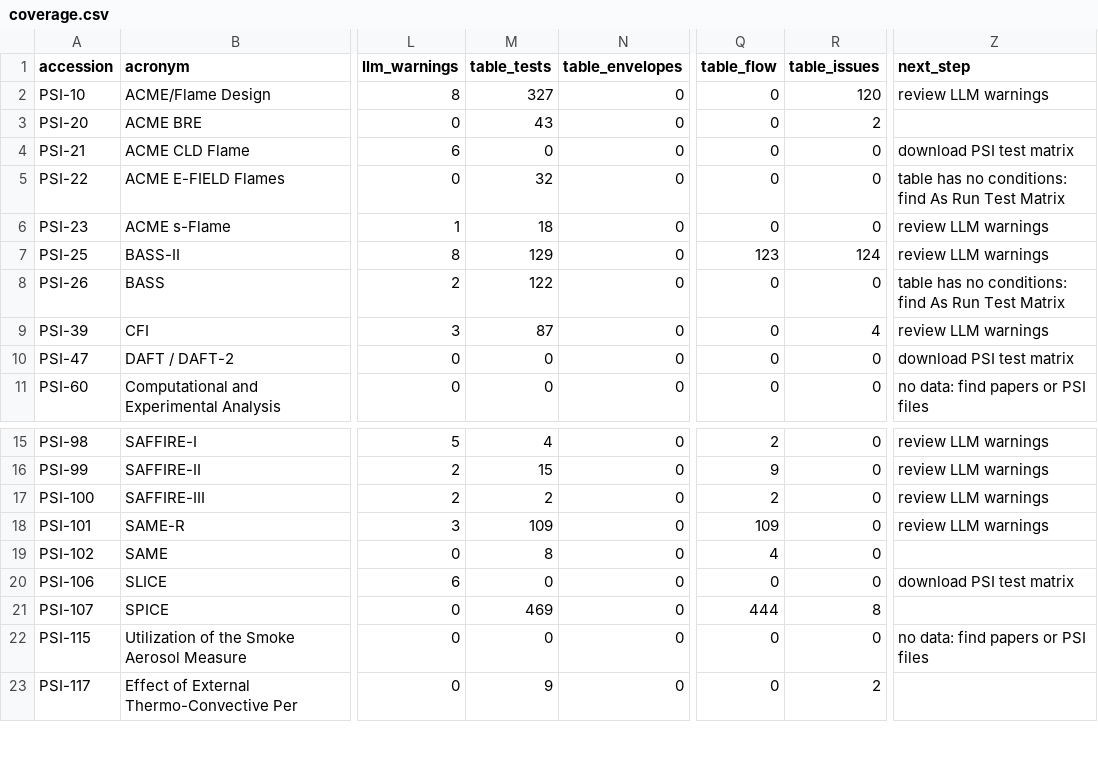
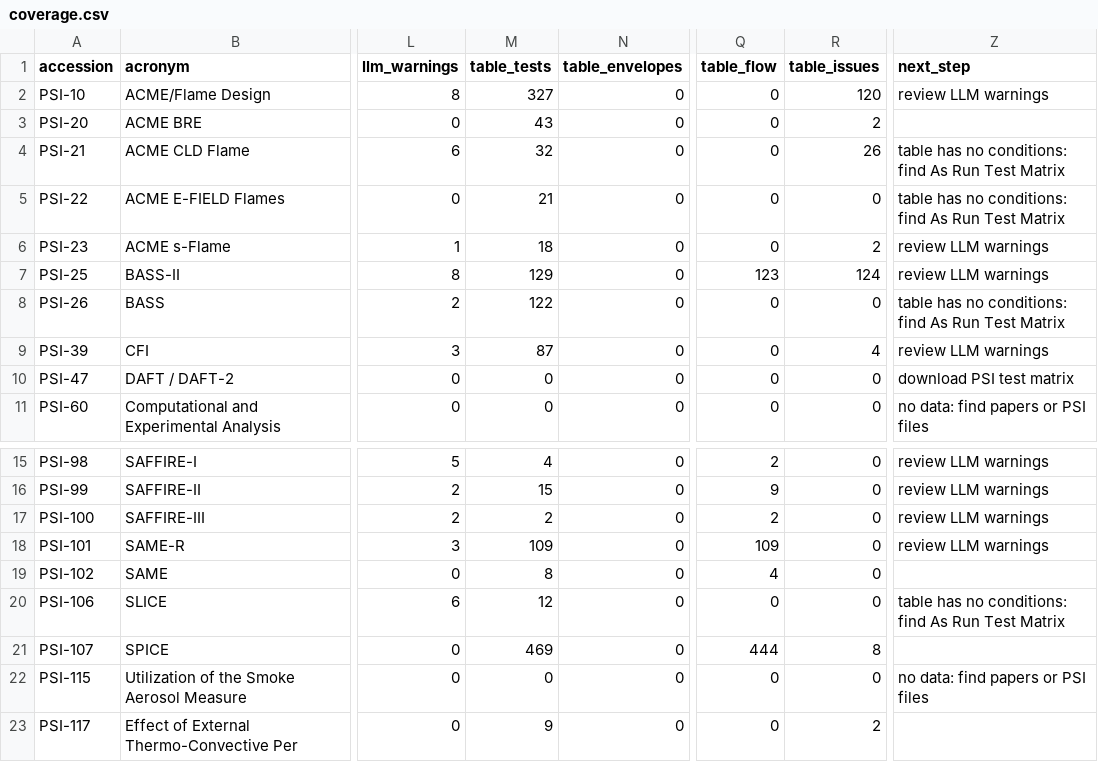
Before and after one commit to Sora-com/flame-waypoint, a CSV file: data/coverage.csv, drawn as a sheet; only a part is shown, gaps mark what is left out; the diff names each change by its address in the sheet, - before the commit and + after, or states it on an @@ line.

Commit message:
Parse ACME day tables, fix spreadsheet autofill fuels, publish PSI tables
- Parse CLD Flame, SLICE and E-FIELD tables (no O2/p, but fuel and date per test)
- Merge E-FIELD continuation rows into the previous test
- Normalize test dates (YYDDD, YYYY-MON-DD, Year/Month/Date columns)
- Fix autofilled formulas (CH4 -> CH5..., C2H4 -> C2H5..., N2 -> N3)
- Build the GitHub Pages site data with the parsed PSI test tables

```diff
--- a/data/coverage.csv
+++ b/data/coverage.csv
-M4 (table_tests): 0
+M4 (table_tests): 32
-R4 (table_issues): 0
+R4 (table_issues): 26
-Z4 (next_step): download PSI test matrix
+Z4 (next_step): table has no conditions: find As Run Test Matrix
-M5 (table_tests): 32
+M5 (table_tests): 21
-R6 (table_issues): 0
+R6 (table_issues): 2
-M20 (table_tests): 0
+M20 (table_tests): 12
-Z20 (next_step): download PSI test matrix
+Z20 (next_step): table has no conditions: find As Run Test Matrix
```
Also changed, not shown: 11 other files.
